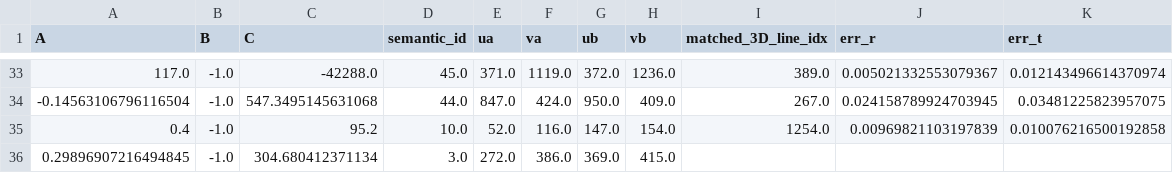
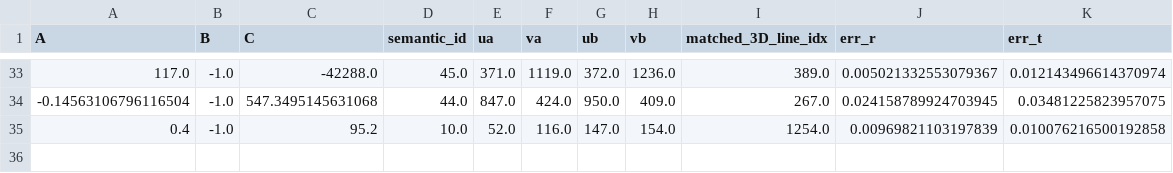
Before and after one commit to LIAS-CUHKSZ/SCORE, a CSV file: matlab/test_demo/2Dlines.csv, drawn as a sheet; only a part is shown, gaps mark what is left out.

```diff
--- a/matlab/test_demo/2Dlines.csv
+++ b/matlab/test_demo/2Dlines.csv
@@ -35,2 +35 @@ A,B,C,semantic_id,ua,va,ub,vb,matched_3D_line_idx,err_r,err_t
 0.4,-1.0,95.2,10.0,52.0,116.0,147.0,154.0,1254.0,0.00969821103197839,0.010076216500192858
-0.29896907216494845,-1.0,304.680412371134,3.0,272.0,386.0,369.0,415.0,,,
```
Also changed, not shown: 4 other files.
